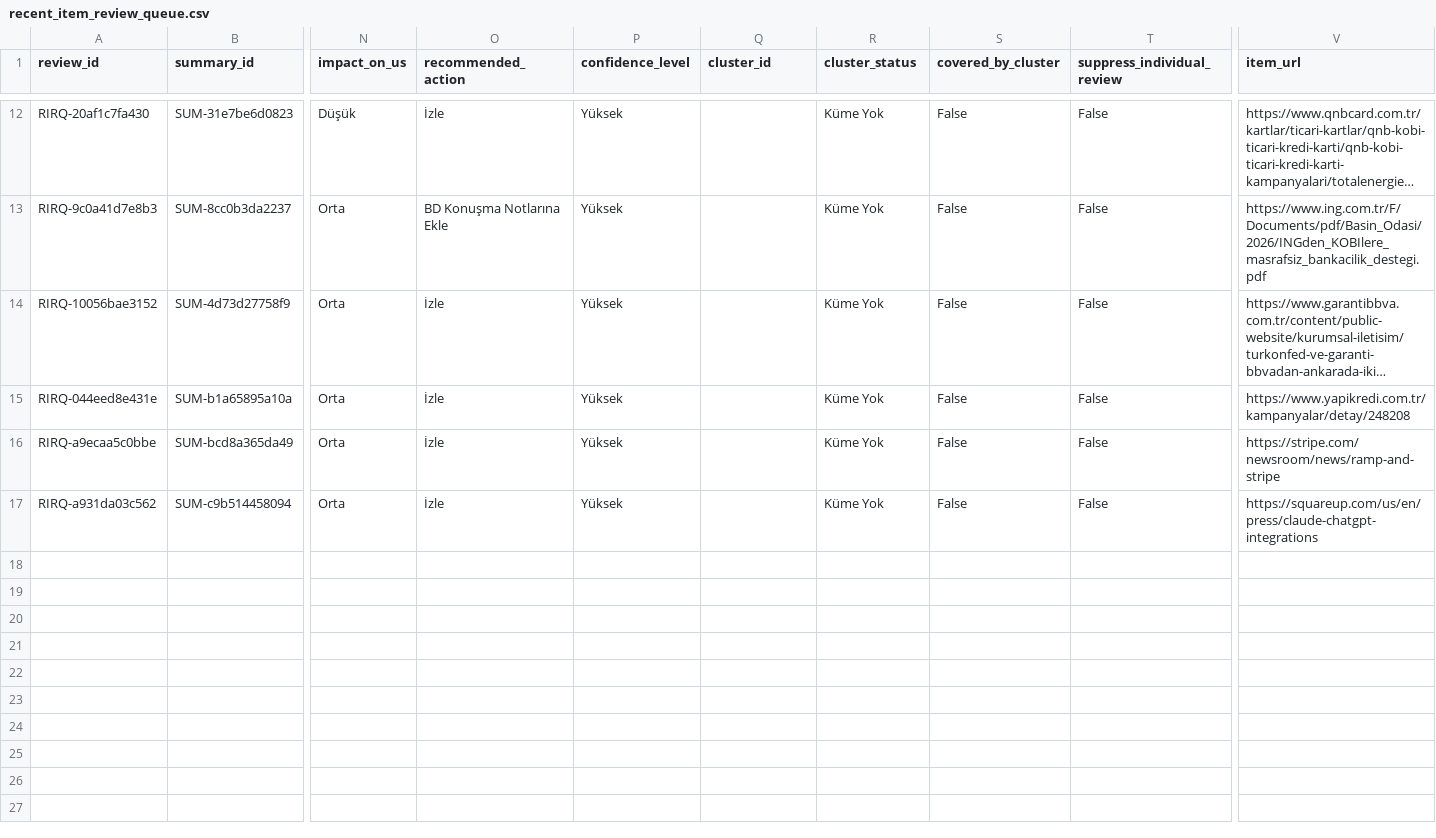
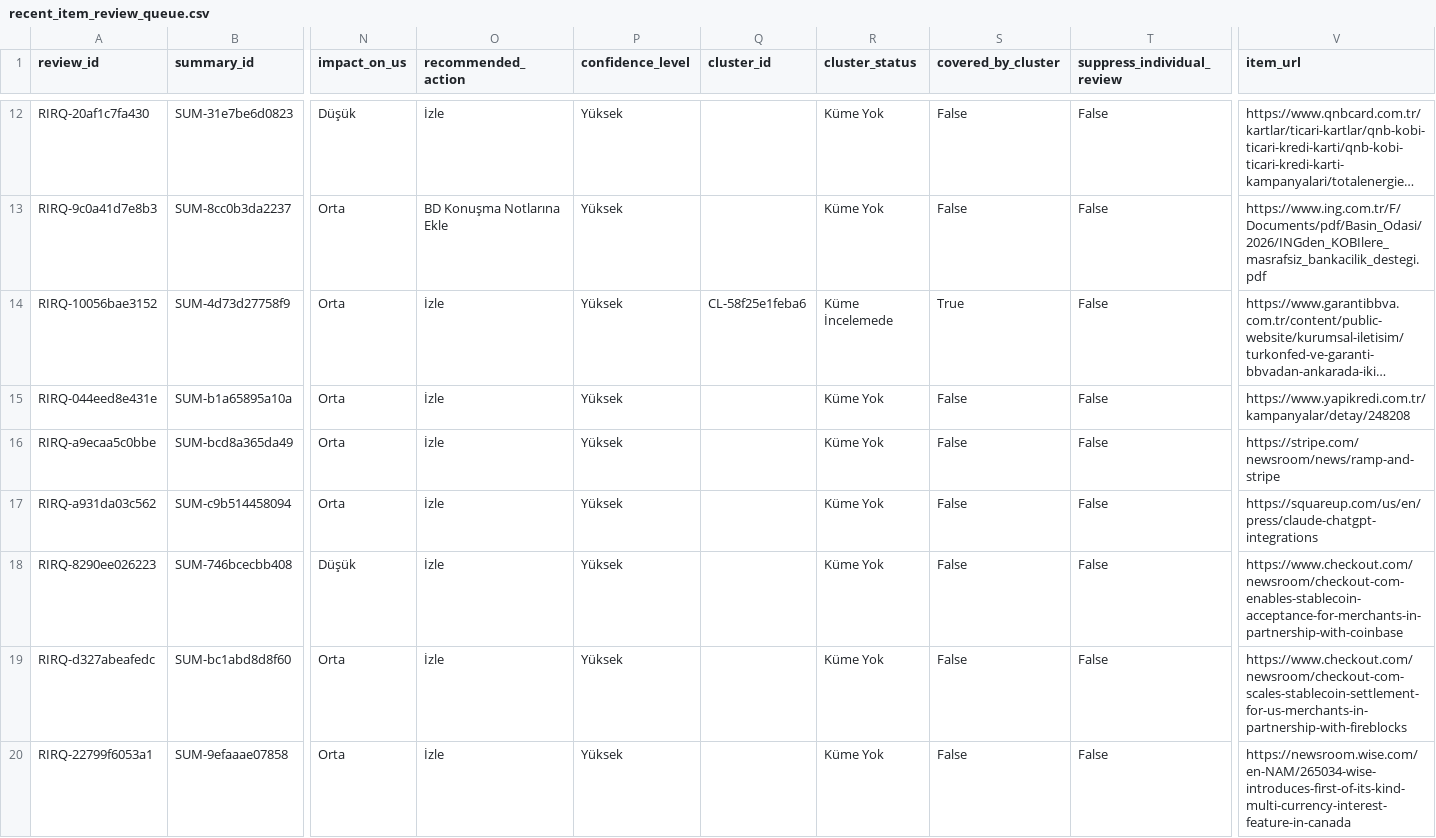
Before and after one commit to ekowiggins-dotcom/ardakobibenchmark, a CSV file: data/recent_item_review_queue.csv, drawn as a sheet; only a part is shown, gaps mark what is left out; long unchanged cells end in …; rows hold the shown columns only; the diff names each change by its address in the sheet, - before the commit and + after, or states it on an @@ line.

Commit message:
Add Checkout and Wise global payments sources

```diff
--- a/data/recent_item_review_queue.csv
+++ b/data/recent_item_review_queue.csv
-Q14 (cluster_id): (empty)
+Q14 (cluster_id): CL-58f25e1feba6
-R14 (cluster_status): Küme Yok
+R14 (cluster_status): Küme İncelemede
-S14 (covered_by_cluster): False
+S14 (covered_by_cluster): True
+row 18: RIRQ-8290ee026223 | SUM-746bcecbb408 | Düşük | İzle | Yüksek |  | Küme Yok | False | False | https://www.checkout.com/newsroom/checkout-com-enables-stablecoin-acceptance-for-merchants-in-partnership-with-coinbase
+row 19: RIRQ-d327abeafedc | SUM-bc1abd8d8f60 | Orta | İzle | Yüksek |  | Küme Yok | False | False | https://www.checkout.com/newsroom/checkout-com-scales-stablecoin-settlement-for-us-merchants-in-partnership-with-fireblocks
+row 20: RIRQ-22799f6053a1 | SUM-9efaaae07858 | Orta | İzle | Yüksek |  | Küme Yok | False | False | https://newsroom.wise.com/en-NAM/265034-wise-introduces-first-of-its-kind-multi-currency-interest-feature-in-canada
```
Also changed, not shown: data/raw_documents_metadata.csv, data/recent_item_archive.csv, 6 other files.
